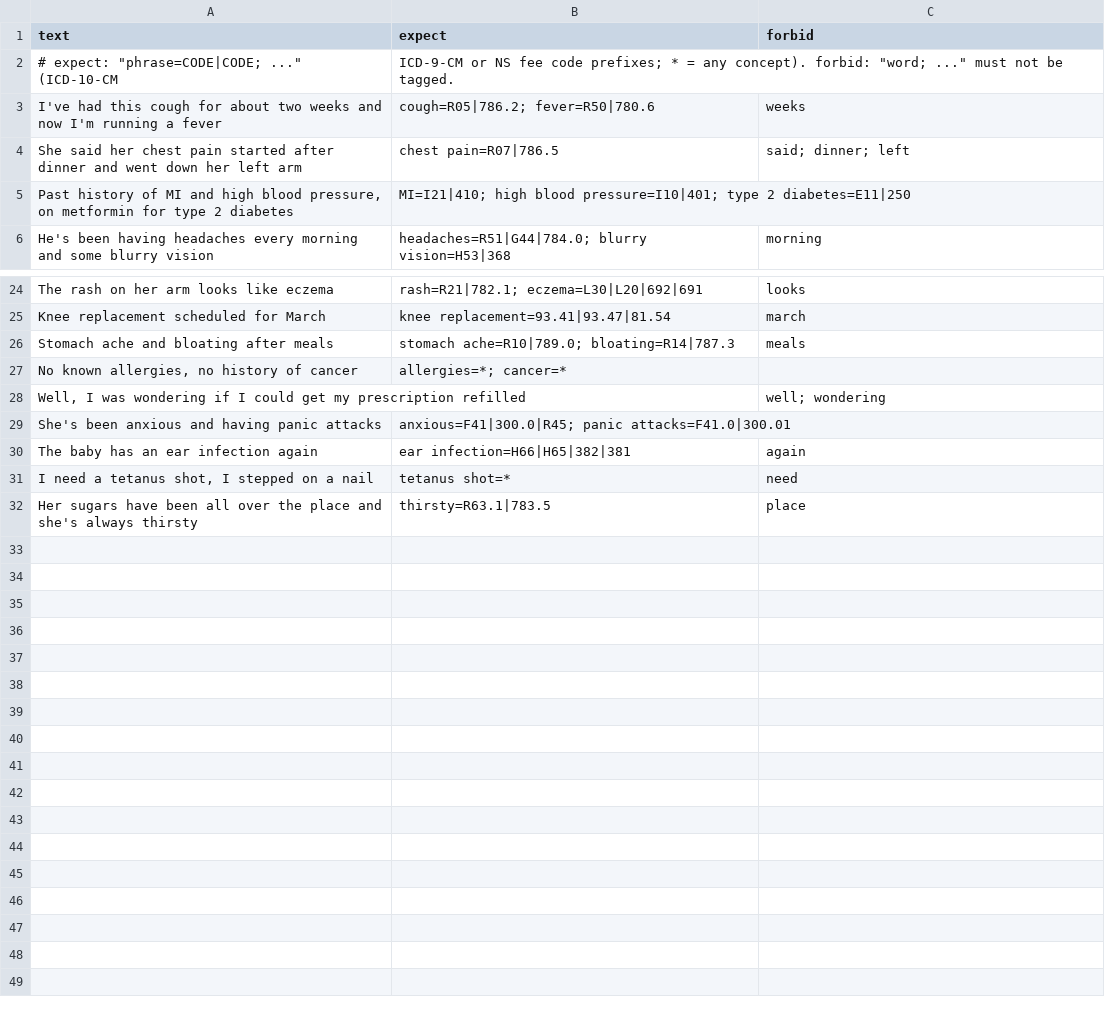
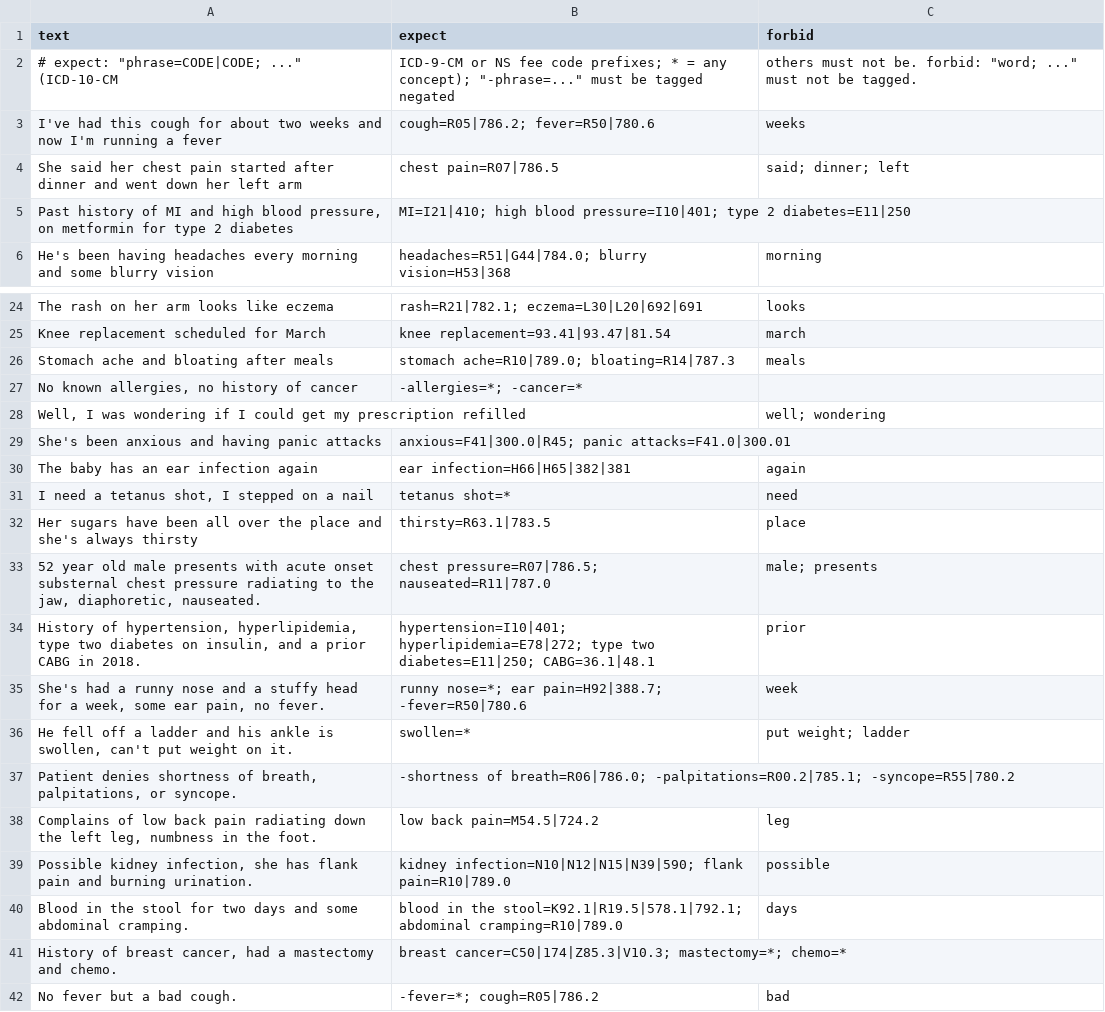
Before and after one commit to mamrrmam/medical_terms, a CSV file: eval/annotate_sentences.csv, drawn as a sheet; only a part is shown, gaps mark what is left out.

```diff
--- a/eval/annotate_sentences.csv
+++ b/eval/annotate_sentences.csv
@@ -1,3 +1,3 @@
 text,expect,forbid
-# expect: "phrase=CODE|CODE; ..." (ICD-10-CM, ICD-9-CM or NS fee code prefixes; * = any concept). forbid: "word; ..." must not be tagged.
+# expect: "phrase=CODE|CODE; ..." (ICD-10-CM, ICD-9-CM or NS fee code prefixes; * = any concept); "-phrase=..." must be tagged negated, others must not be. forbid: "word; ..." must not be tagged.
 "I've had this cough for about two weeks and now I'm running a fever",cough=R05|786.2; fever=R50|780.6,weeks
@@ -26,3 +26,3 @@ text,expect,forbid
 "Stomach ache and bloating after meals",stomach ache=R10|789.0; bloating=R14|787.3,meals
-"No known allergies, no history of cancer",allergies=*; cancer=*,
+"No known allergies, no history of cancer",-allergies=*; -cancer=*,
 "Well, I was wondering if I could get my prescription refilled",,well; wondering
@@ -32 +32,11 @@ text,expect,forbid
 "Her sugars have been all over the place and she's always thirsty",thirsty=R63.1|783.5,place
+"52 year old male presents with acute onset substernal chest pressure radiating to the jaw, diaphoretic, nauseated.",chest pressure=R07|786.5; nauseated=R11|787.0,male; presents
+"History of hypertension, hyperlipidemia, type two diabetes on insulin, and a prior CABG in 2018.",hypertension=I10|401; hyperlipidemia=E78|272; type two diabetes=E11|250; CABG=36.1|48.1,prior
+"She's had a runny nose and a stuffy head for a week, some ear pain, no fever.",runny nose=*; ear pain=H92|388.7; -fever=R50|780.6,week
+"He fell off a ladder and his ankle is swollen, can't put weight on it.",swollen=*,put weight; ladder
+"Patient denies shortness of breath, palpitations, or syncope.",-shortness of breath=R06|786.0; -palpitations=R00.2|785.1; -syncope=R55|780.2,
+"Complains of low back pain radiating down the left leg, numbness in the foot.",low back pain=M54.5|724.2,leg
+"Possible kidney infection, she has flank pain and burning urination.",kidney infection=N10|N12|N15|N39|590; flank pain=R10|789.0,possible
+"Blood in the stool for two days and some abdominal cramping.",blood in the stool=K92.1|R19.5|578.1|792.1; abdominal cramping=R10|789.0,days
+"History of breast cancer, had a mastectomy and chemo.",breast cancer=C50|174|Z85.3|V10.3; mastectomy=*; chemo=*,
+"No fever but a bad cough.",-fever=*; cough=R05|786.2,bad
```
Also changed, not shown: 5 other files.
